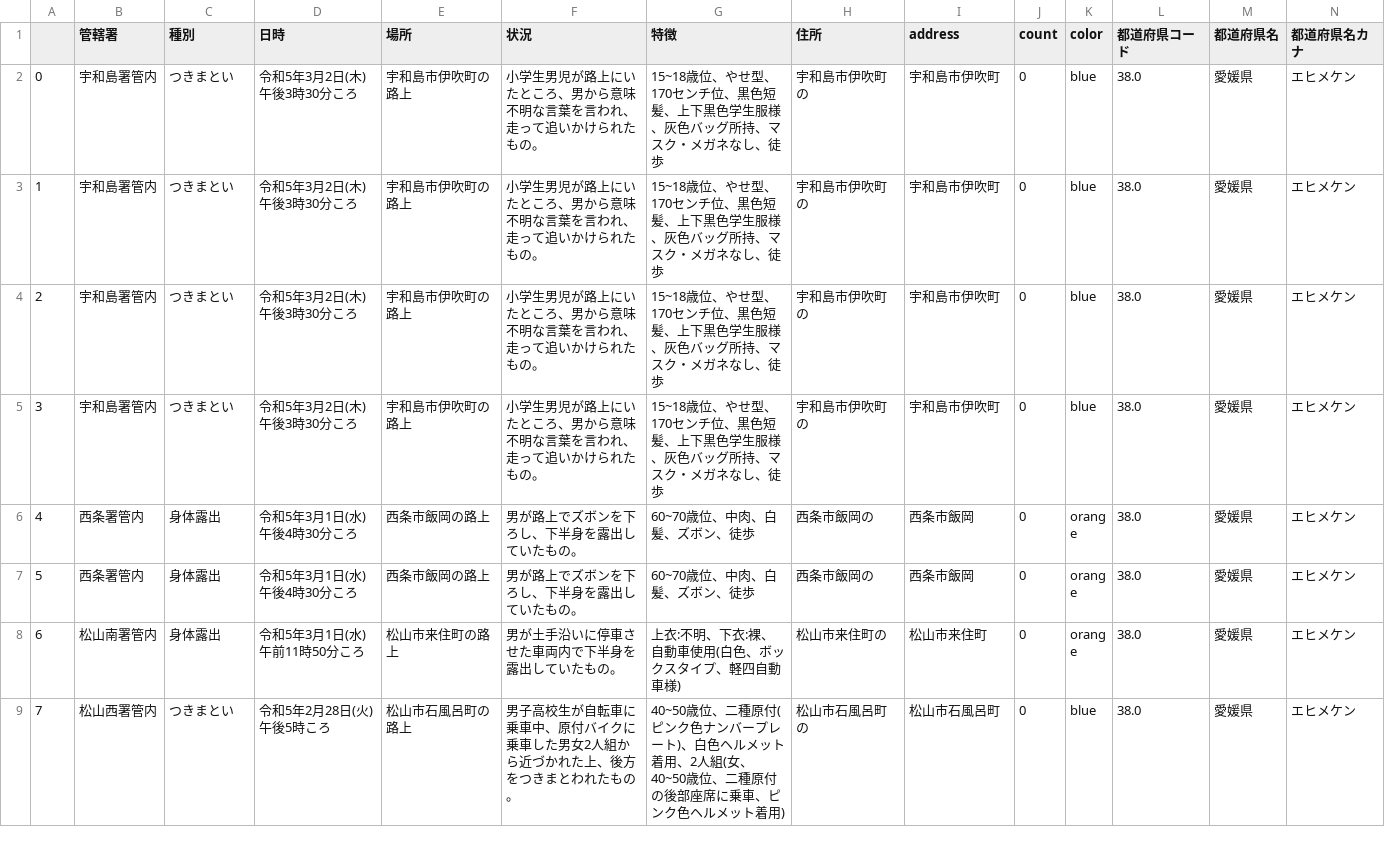
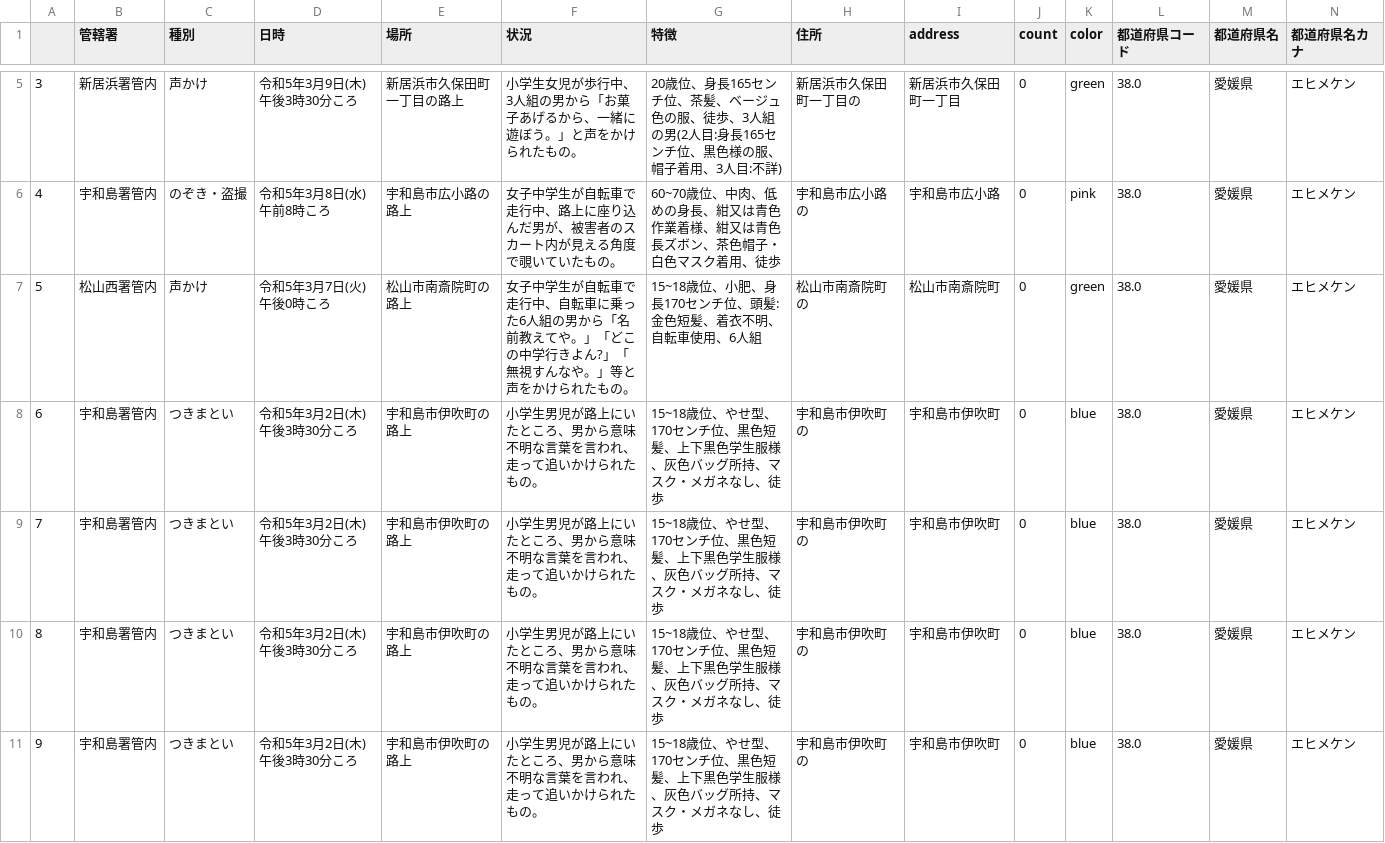
Before and after one commit to imabari/fushinsha_map, a CSV file: ehime.csv, drawn as a sheet; only a part is shown, gaps mark what is left out; the shorter side is filled out with more unchanged rows; addresses are those after the commit; rows hold the shown columns only; the diff covers the shown part only; the diff names each change by its address in the sheet, - before the commit and + after, or states it on an @@ line.

```diff
--- a/ehime.csv
+++ b/ehime.csv
+row 5: 3 | 新居浜署管内 | 声かけ | 令和5年3月9日(木) 午後3時30分ころ | 新居浜市久保田町一丁目の路上 | 小学生女児が歩行中、3人組の男から「お菓子あげるから、一緒に遊ぼう。」と声をかけられたもの。 | 20歳位、身長165センチ位、茶髪、ベージュ色の服、徒歩、3人組の男(2人目:身長165センチ位、黒色様の服、帽子着用、3人目:不詳) | 新居浜市久保田町一丁目の | 新居浜市久保田町一丁目 | 0 | green | 38.0 | 愛媛県 | エヒメケン
+row 6: 4 | 宇和島署管内 | のぞき・盗撮 | 令和5年3月8日(水) 午前8時ころ | 宇和島市広小路の路上 | 女子中学生が自転車で走行中、路上に座り込んだ男が、被害者のスカート内が見える角度で覗いていたもの。 | 60~70歳位、中肉、低めの身長、紺又は青色作業着様、紺又は青色長ズボン、茶色帽子・白色マスク着用、徒歩 | 宇和島市広小路の | 宇和島市広小路 | 0 | pink | 38.0 | 愛媛県 | エヒメケン
+row 7: 5 | 松山西署管内 | 声かけ | 令和5年3月7日(火) 午後0時ころ | 松山市南斎院町の路上 | 女子中学生が自転車で走行中、自転車に乗った6人組の男から「名前教えてや。」「どこの中学行きよん?」「無視すんなや。」等と声をかけられたもの。 | 15~18歳位、小肥、身長170センチ位、頭髪:金色短髪、着衣不明、自転車使用、6人組 | 松山市南斎院町の | 松山市南斎院町 | 0 | green | 38.0 | 愛媛県 | エヒメケン
@@ column A renumbered from row 8 down @@
```
Also changed, not shown: 3 added rows elsewhere in this file, nan.csv, 1 other file.
